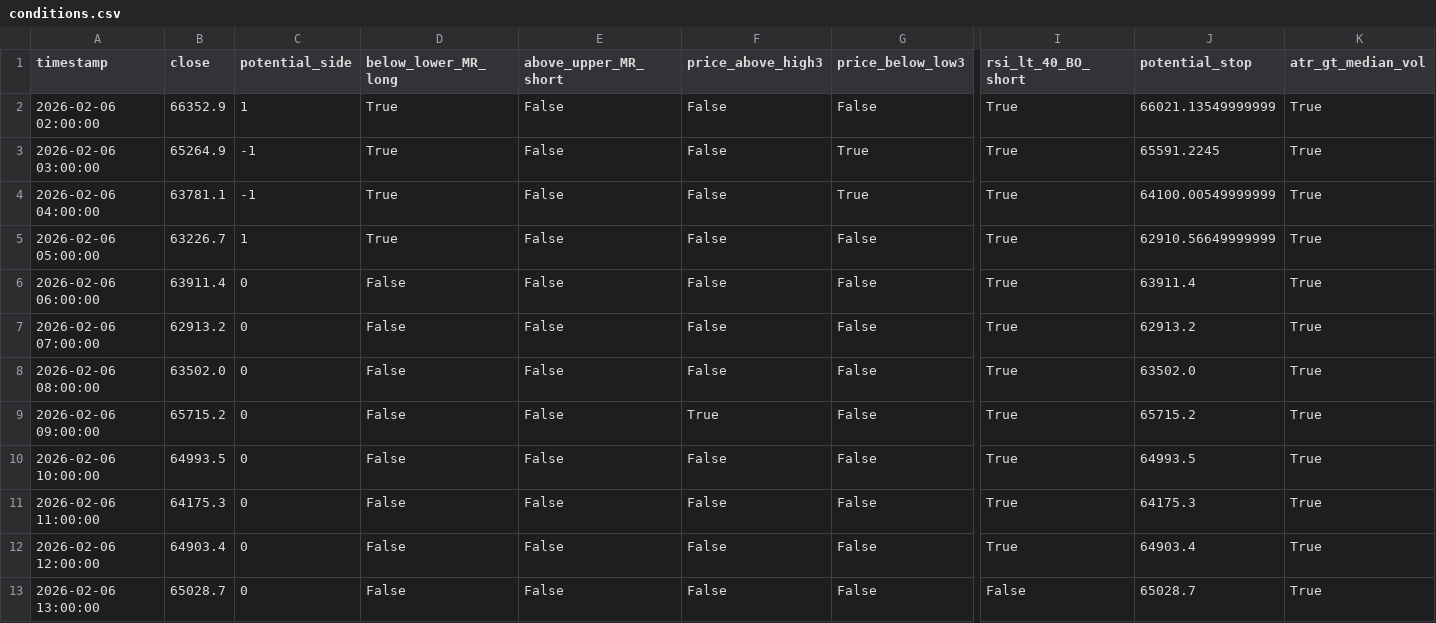
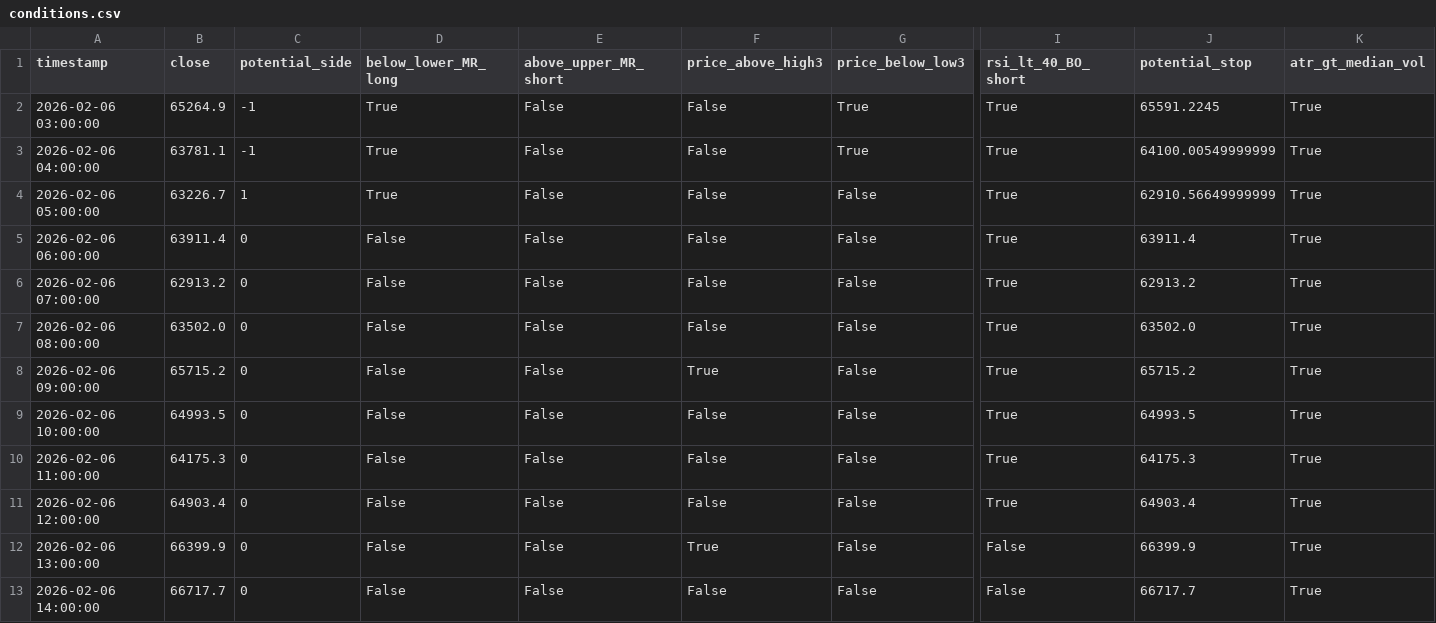
Before and after one commit to cdavocazh/btc-db-v3-cron, a CSV file: backtest_results/conditions.csv, drawn as a sheet; only a part is shown, gaps mark what is left out; removed rows and columns are numbered as before the commit, all else as after; rows hold the shown columns only; the diff names each change by its address in the sheet, - before the commit and + after, or states it on an @@ line.

```diff
--- a/backtest_results/conditions.csv
+++ b/backtest_results/conditions.csv
-row 2: 2026-02-06 02:00:00 | 66352.9 | 1 | True | False | False | False | True | 66021.13549999999 | True
-B12 (close): 65028.7
+B12 (close): 66399.9
-F12 (price_above_high3): False
+F12 (price_above_high3): True
-J12 (potential_stop): 65028.7
+J12 (potential_stop): 66399.9
+row 13: 2026-02-06 14:00:00 | 66717.7 | 0 | False | False | False | False | False | 66717.7 | True
```
Also changed, not shown: backtest_results/indicators.csv, 3 other files.
